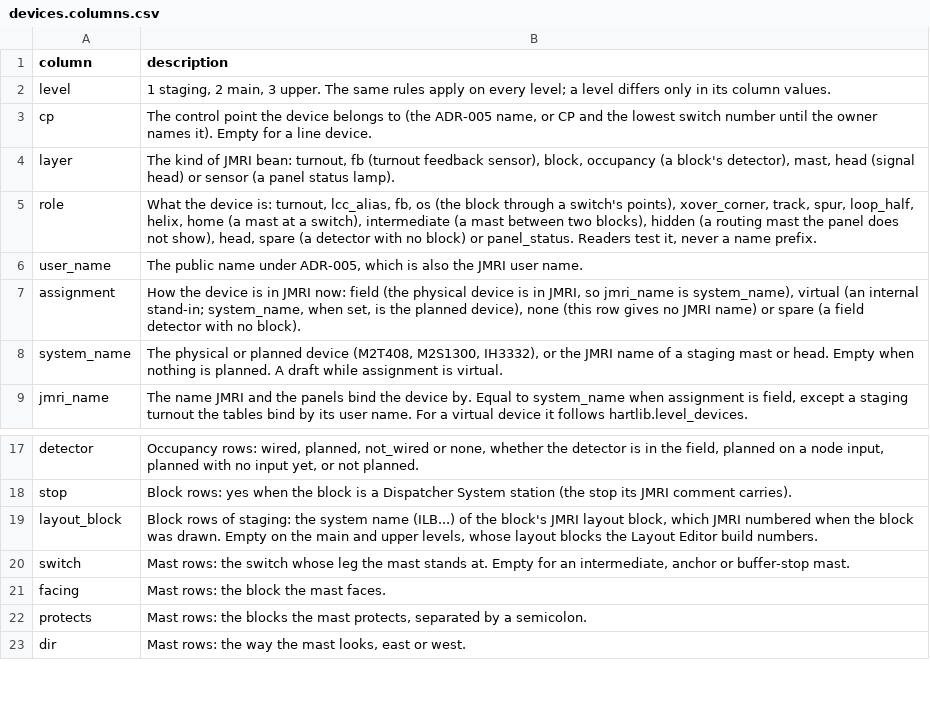
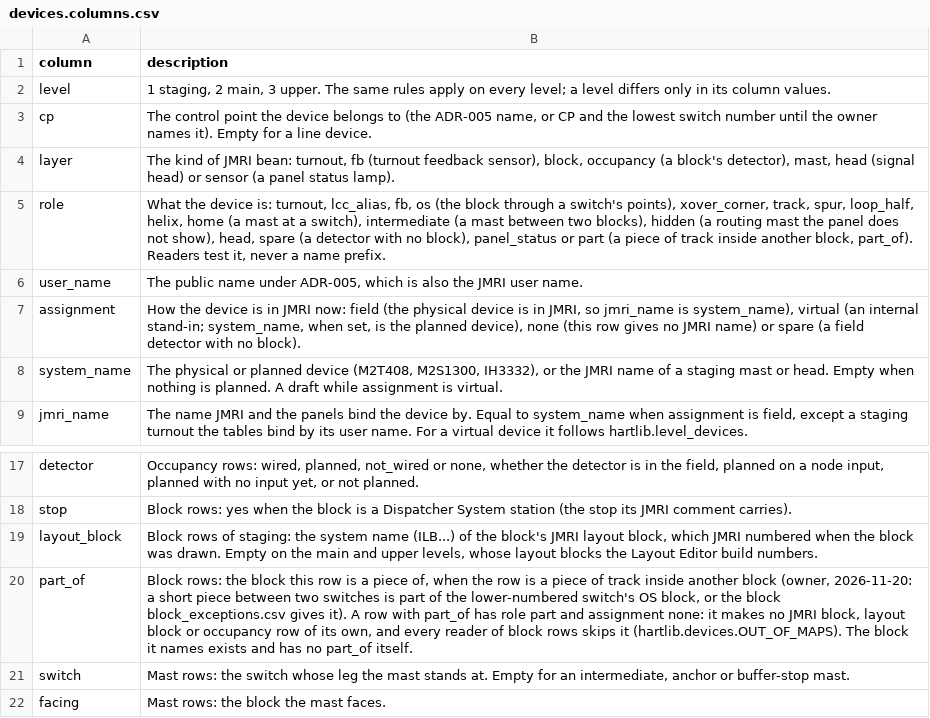
Before and after one commit to lnevo/hart, a CSV file: jmri/layouts/hart/data/devices.columns.csv, drawn as a sheet; only a part is shown, gaps mark what is left out; the shorter side is filled out with more unchanged rows.

```diff
--- a/jmri/layouts/hart/data/devices.columns.csv
+++ b/jmri/layouts/hart/data/devices.columns.csv
@@ -4,3 +4,3 @@ cp,"The control point the device belongs to (the ADR-005 name, or CP and the low
 layer,"The kind of JMRI bean: turnout, fb (turnout feedback sensor), block, occupancy (a block's detector), mast, head (signal head) or sensor (a panel status lamp)."
-role,"What the device is: turnout, lcc_alias, fb, os (the block through a switch's points), xover_corner, track, spur, loop_half, helix, home (a mast at a switch), intermediate (a mast between two blocks), hidden (a routing mast the panel does not show), head, spare (a detector with no block) or panel_status. Readers test it, never a name prefix."
+role,"What the device is: turnout, lcc_alias, fb, os (the block through a switch's points), xover_corner, track, spur, loop_half, helix, home (a mast at a switch), intermediate (a mast between two blocks), hidden (a routing mast the panel does not show), head, spare (a detector with no block), panel_status or part (a piece of track inside another block, part_of). Readers test it, never a name prefix."
 user_name,"The public name under ADR-005, which is also the JMRI user name."
@@ -19,2 +19,3 @@ stop,"Block rows: yes when the block is a Dispatcher System station (the stop it
 layout_block,"Block rows of staging: the system name (ILB...) of the block's JMRI layout block, which JMRI numbered when the block was drawn. Empty on the main and upper levels, whose layout blocks the Layout Editor build numbers."
+part_of,"Block rows: the block this row is a piece of, when the row is a piece of track inside another block (owner, 2026-11-20: a short piece between two switches is part of the lower-numbered switch's OS block, or the block block_exceptions.csv gives it). A row with part_of has role part and assignment none: it makes no JMRI block, layout block or occupancy row of its own, and every reader of block rows skips it (hartlib.devices.OUT_OF_MAPS). The block it names exists and has no part_of itself."
 switch,"Mast rows: the switch whose leg the mast stands at. Empty for an intermediate, anchor or buffer-stop mast."
```
Also changed, not shown: jmri/layouts/hart/data/devices.csv, 4 other files.
